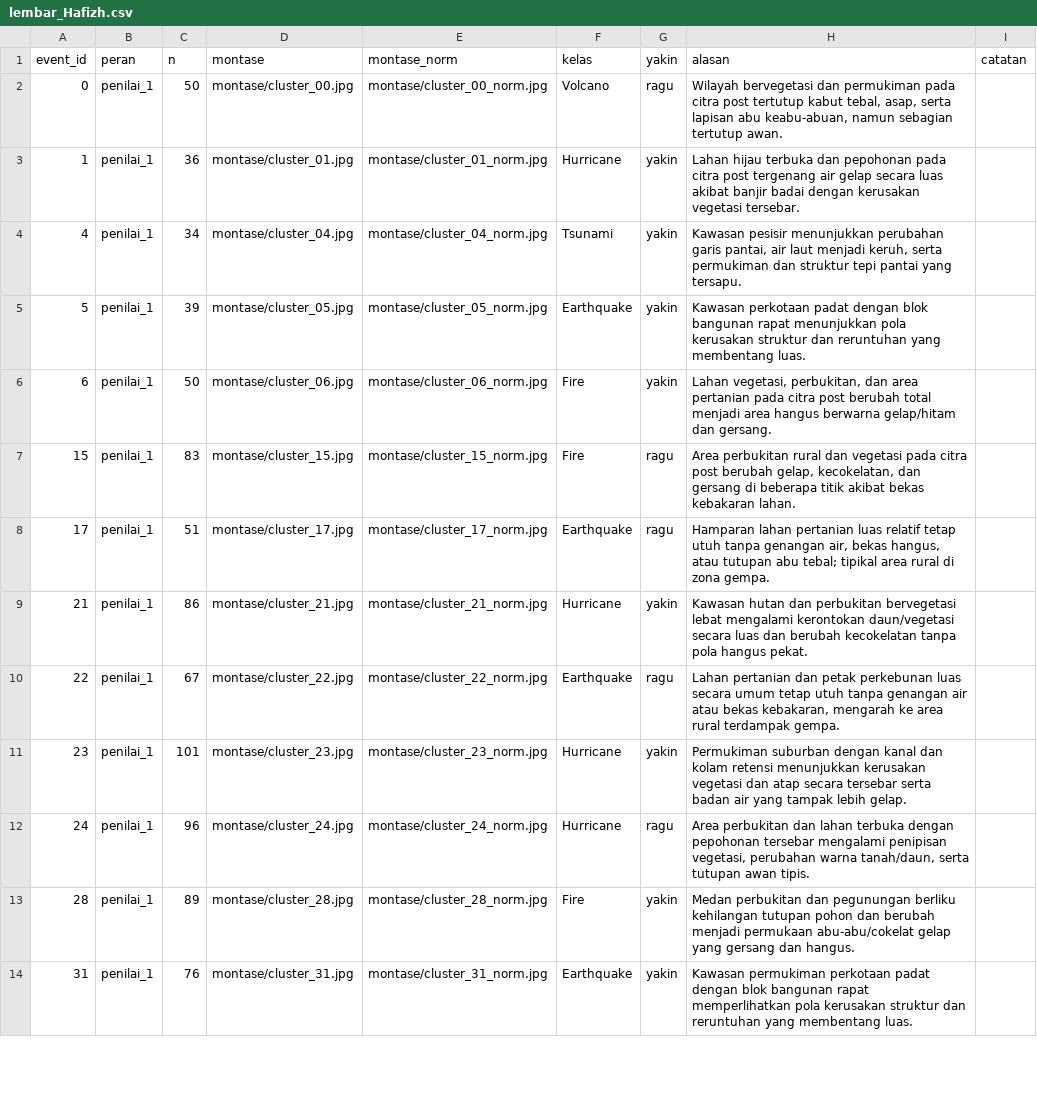
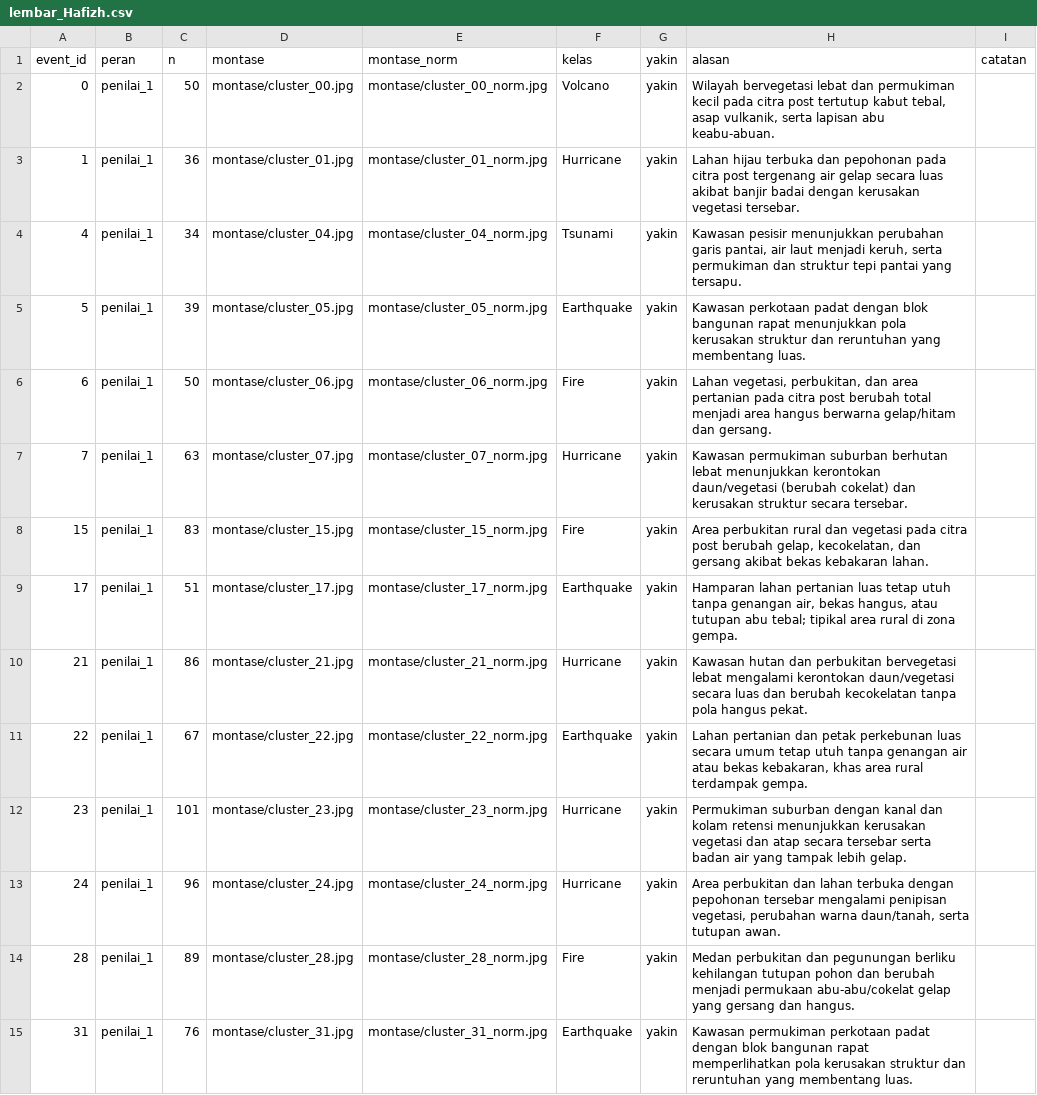
Before and after one commit to xenoo-droid/Perintis_DATAVIDIA, a CSV file: fahmi/v3/lembar_Hafizh.csv, drawn as a sheet; only a part is shown.

Commit message:
Revise event assessments and descriptions in CSV
Updated assessment details for various events, changing 'ragu' to 'yakin' for several entries and modifying descriptions for clarity.

```diff
--- a/fahmi/v3/lembar_Hafizh.csv
+++ b/fahmi/v3/lembar_Hafizh.csv
@@ -1,3 +1,3 @@
 event_id,peran,n,montase,montase_norm,kelas,yakin,alasan,catatan
-0,penilai_1,50,montase/cluster_00.jpg,montase/cluster_00_norm.jpg,Volcano,ragu,"Wilayah bervegetasi dan permukiman pada citra post tertutup kabut tebal, asap, serta lapisan abu keabu-abuan, namun sebagian tertutup awan.",
+0,penilai_1,50,montase/cluster_00.jpg,montase/cluster_00_norm.jpg,Volcano,yakin,"Wilayah bervegetasi lebat dan permukiman kecil pada citra post tertutup kabut tebal, asap vulkanik, serta lapisan abu keabu-abuan.",
 1,penilai_1,36,montase/cluster_01.jpg,montase/cluster_01_norm.jpg,Hurricane,yakin,"Lahan hijau terbuka dan pepohonan pada citra post tergenang air gelap secara luas akibat banjir badai dengan kerusakan vegetasi tersebar.",
@@ -6,8 +6,9 @@ event_id,peran,n,montase,montase_norm,kelas,yakin,alasan,catatan
 6,penilai_1,50,montase/cluster_06.jpg,montase/cluster_06_norm.jpg,Fire,yakin,"Lahan vegetasi, perbukitan, dan area pertanian pada citra post berubah total menjadi area hangus berwarna gelap/hitam dan gersang.",
-15,penilai_1,83,montase/cluster_15.jpg,montase/cluster_15_norm.jpg,Fire,ragu,"Area perbukitan rural dan vegetasi pada citra post berubah gelap, kecokelatan, dan gersang di beberapa titik akibat bekas kebakaran lahan.",
-17,penilai_1,51,montase/cluster_17.jpg,montase/cluster_17_norm.jpg,Earthquake,ragu,"Hamparan lahan pertanian luas relatif tetap utuh tanpa genangan air, bekas hangus, atau tutupan abu tebal; tipikal area rural di zona gempa.",
+7,penilai_1,63,montase/cluster_07.jpg,montase/cluster_07_norm.jpg,Hurricane,yakin,"Kawasan permukiman suburban berhutan lebat menunjukkan kerontokan daun/vegetasi (berubah cokelat) dan kerusakan struktur secara tersebar.",
+15,penilai_1,83,montase/cluster_15.jpg,montase/cluster_15_norm.jpg,Fire,yakin,"Area perbukitan rural dan vegetasi pada citra post berubah gelap, kecokelatan, dan gersang akibat bekas kebakaran lahan.",
+17,penilai_1,51,montase/cluster_17.jpg,montase/cluster_17_norm.jpg,Earthquake,yakin,"Hamparan lahan pertanian luas tetap utuh tanpa genangan air, bekas hangus, atau tutupan abu tebal; tipikal area rural di zona gempa.",
 21,penilai_1,86,montase/cluster_21.jpg,montase/cluster_21_norm.jpg,Hurricane,yakin,"Kawasan hutan dan perbukitan bervegetasi lebat mengalami kerontokan daun/vegetasi secara luas dan berubah kecokelatan tanpa pola hangus pekat.",
-22,penilai_1,67,montase/cluster_22.jpg,montase/cluster_22_norm.jpg,Earthquake,ragu,"Lahan pertanian dan petak perkebunan luas secara umum tetap utuh tanpa genangan air atau bekas kebakaran, mengarah ke area rural terdampak gempa.",
+22,penilai_1,67,montase/cluster_22.jpg,montase/cluster_22_norm.jpg,Earthquake,yakin,"Lahan pertanian dan petak perkebunan luas secara umum tetap utuh tanpa genangan air atau bekas kebakaran, khas area rural terdampak gempa.",
 23,penilai_1,101,montase/cluster_23.jpg,montase/cluster_23_norm.jpg,Hurricane,yakin,"Permukiman suburban dengan kanal dan kolam retensi menunjukkan kerusakan vegetasi dan atap secara tersebar serta badan air yang tampak lebih gelap.",
-24,penilai_1,96,montase/cluster_24.jpg,montase/cluster_24_norm.jpg,Hurricane,ragu,"Area perbukitan dan lahan terbuka dengan pepohonan tersebar mengalami penipisan vegetasi, perubahan warna tanah/daun, serta tutupan awan tipis.",
+24,penilai_1,96,montase/cluster_24.jpg,montase/cluster_24_norm.jpg,Hurricane,yakin,"Area perbukitan dan lahan terbuka dengan pepohonan tersebar mengalami penipisan vegetasi, perubahan warna daun/tanah, serta tutupan awan.",
 28,penilai_1,89,montase/cluster_28.jpg,montase/cluster_28_norm.jpg,Fire,yakin,"Medan perbukitan dan pegunungan berliku kehilangan tutupan pohon dan berubah menjadi permukaan abu-abu/cokelat gelap yang gersang dan hangus.",
```
